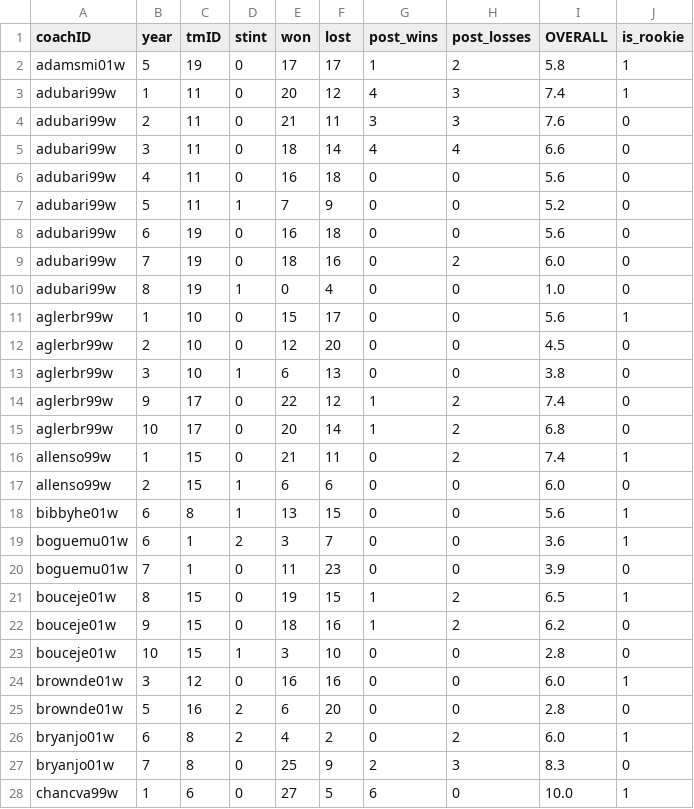
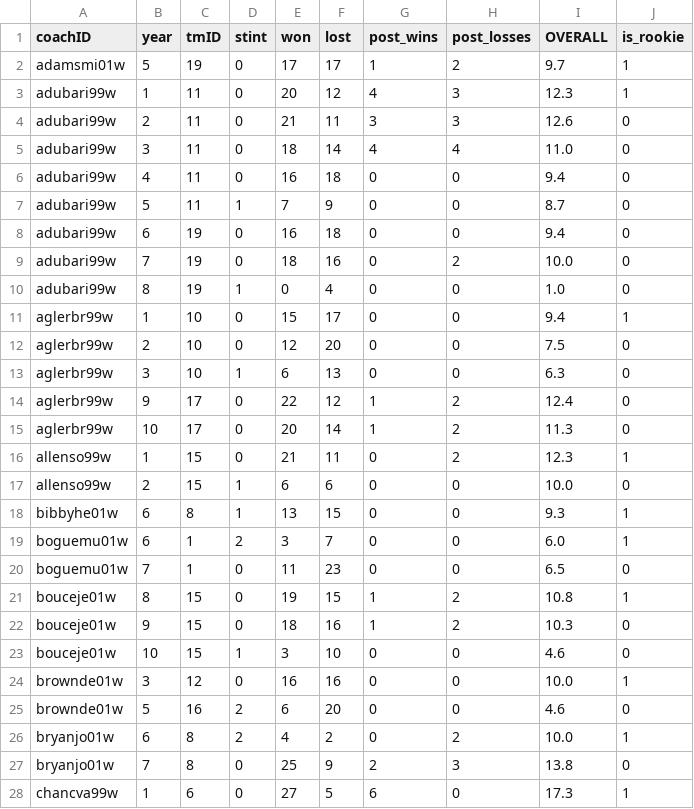
Before and after one commit to GoncaloMatias1/MEIC-AC, a CSV file: data/basketballPlayoffs_cleaned/coaches_cleaned.csv, drawn as a sheet; only a part is shown; the diff covers the shown part only.

```diff
--- a/data/basketballPlayoffs_cleaned/coaches_cleaned.csv
+++ b/data/basketballPlayoffs_cleaned/coaches_cleaned.csv
@@ -1,28 +1,28 @@
 coachID,year,tmID,stint,won,lost,post_wins,post_losses,OVERALL,is_rookie
-adamsmi01w,5,19,0,17,17,1,2,5.8,1
-adubari99w,1,11,0,20,12,4,3,7.4,1
-adubari99w,2,11,0,21,11,3,3,7.6,0
-adubari99w,3,11,0,18,14,4,4,6.6,0
-adubari99w,4,11,0,16,18,0,0,5.6,0
-adubari99w,5,11,1,7,9,0,0,5.2,0
-adubari99w,6,19,0,16,18,0,0,5.6,0
-adubari99w,7,19,0,18,16,0,2,6.0,0
+adamsmi01w,5,19,0,17,17,1,2,9.7,1
+adubari99w,1,11,0,20,12,4,3,12.3,1
+adubari99w,2,11,0,21,11,3,3,12.6,0
+adubari99w,3,11,0,18,14,4,4,11.0,0
+adubari99w,4,11,0,16,18,0,0,9.4,0
+adubari99w,5,11,1,7,9,0,0,8.7,0
+adubari99w,6,19,0,16,18,0,0,9.4,0
+adubari99w,7,19,0,18,16,0,2,10.0,0
 adubari99w,8,19,1,0,4,0,0,1.0,0
-aglerbr99w,1,10,0,15,17,0,0,5.6,1
-aglerbr99w,2,10,0,12,20,0,0,4.5,0
-aglerbr99w,3,10,1,6,13,0,0,3.8,0
-aglerbr99w,9,17,0,22,12,1,2,7.4,0
-aglerbr99w,10,17,0,20,14,1,2,6.8,0
-allenso99w,1,15,0,21,11,0,2,7.4,1
-allenso99w,2,15,1,6,6,0,0,6.0,0
-bibbyhe01w,6,8,1,13,15,0,0,5.6,1
-boguemu01w,6,1,2,3,7,0,0,3.6,1
-boguemu01w,7,1,0,11,23,0,0,3.9,0
-bouceje01w,8,15,0,19,15,1,2,6.5,1
-bouceje01w,9,15,0,18,16,1,2,6.2,0
-bouceje01w,10,15,1,3,10,0,0,2.8,0
-brownde01w,3,12,0,16,16,0,0,6.0,1
-brownde01w,5,16,2,6,20,0,0,2.8,0
-bryanjo01w,6,8,2,4,2,0,2,6.0,1
-bryanjo01w,7,8,0,25,9,2,3,8.3,0
-chancva99w,1,6,0,27,5,6,0,10.0,1
+aglerbr99w,1,10,0,15,17,0,0,9.4,1
+aglerbr99w,2,10,0,12,20,0,0,7.5,0
+aglerbr99w,3,10,1,6,13,0,0,6.3,0
+aglerbr99w,9,17,0,22,12,1,2,12.4,0
+aglerbr99w,10,17,0,20,14,1,2,11.3,0
+allenso99w,1,15,0,21,11,0,2,12.3,1
+allenso99w,2,15,1,6,6,0,0,10.0,0
+bibbyhe01w,6,8,1,13,15,0,0,9.3,1
+boguemu01w,6,1,2,3,7,0,0,6.0,1
+boguemu01w,7,1,0,11,23,0,0,6.5,0
+bouceje01w,8,15,0,19,15,1,2,10.8,1
+bouceje01w,9,15,0,18,16,1,2,10.3,0
+bouceje01w,10,15,1,3,10,0,0,4.6,0
+brownde01w,3,12,0,16,16,0,0,10.0,1
+brownde01w,5,16,2,6,20,0,0,4.6,0
+bryanjo01w,6,8,2,4,2,0,2,10.0,1
+bryanjo01w,7,8,0,25,9,2,3,13.8,0
+chancva99w,1,6,0,27,5,6,0,17.3,1
```
Also changed, not shown: 134 edited cells elsewhere in this file, data/basketballPlayoffs_cleaned/players_overall_all_time.csv, data/basketballPlayoffs_cleaned/players_teams_cleaned.csv, 16 other files.
